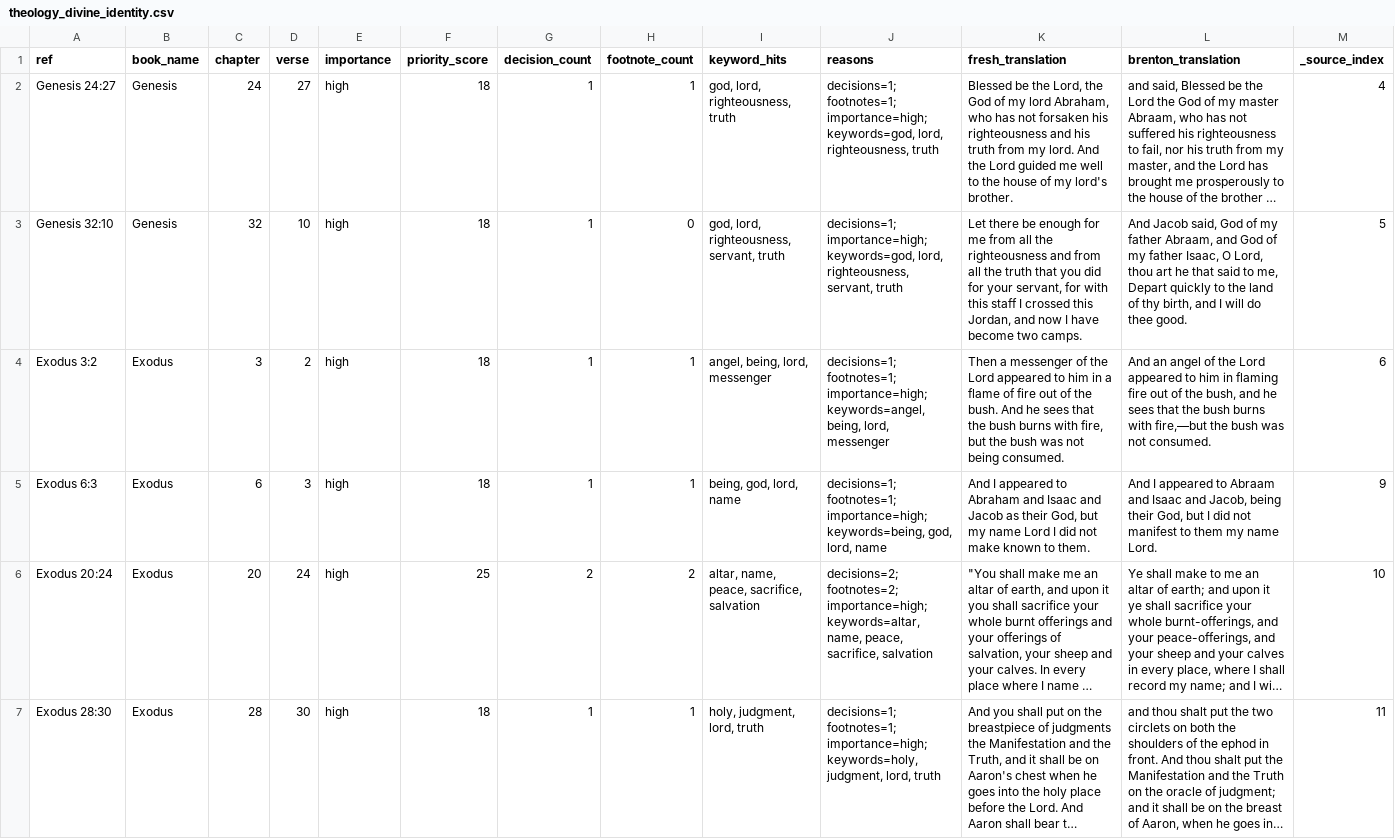
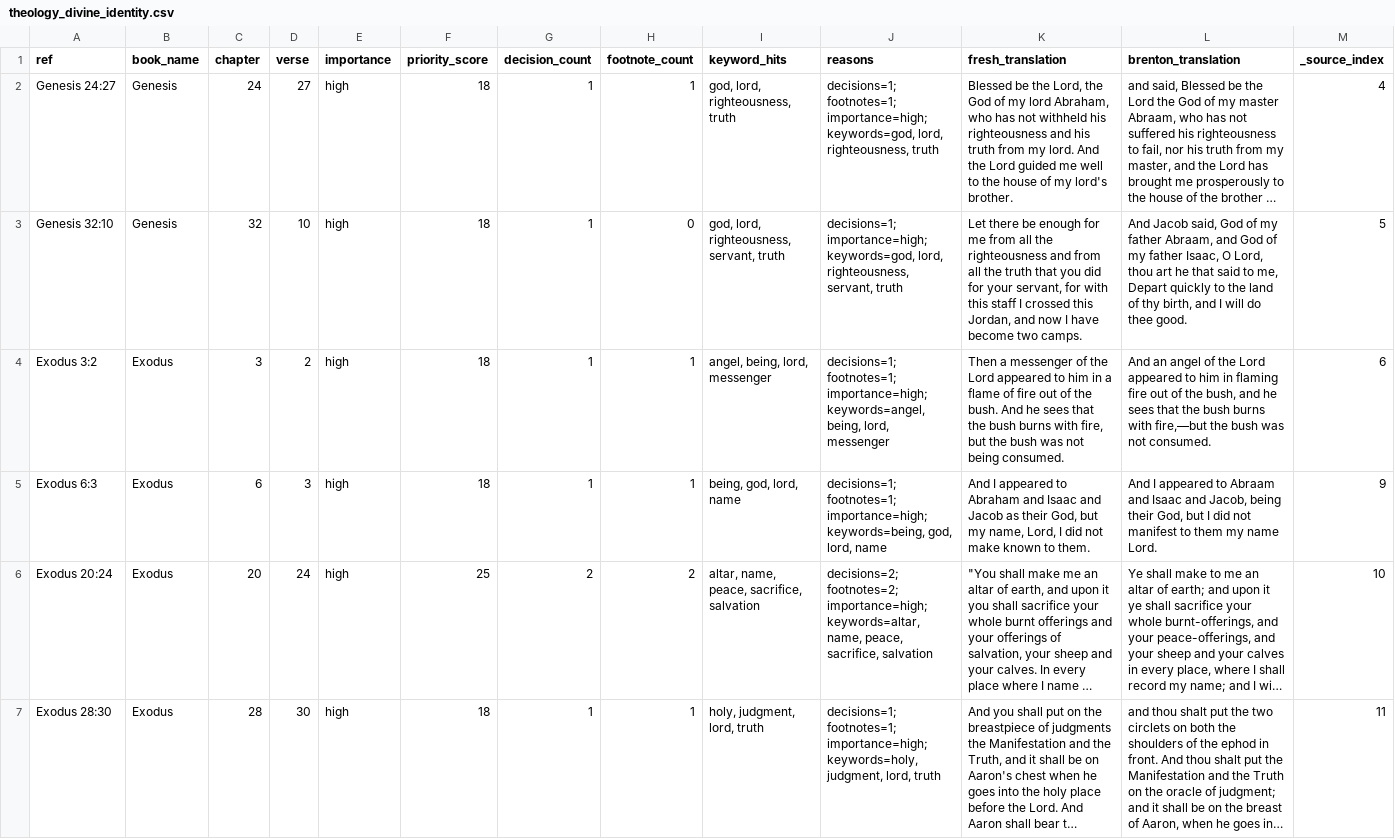
Before and after one commit to Biblejustin/LXX_Bible_Project, a CSV file: output/priority_themes/theology_divine_identity.csv, drawn as a sheet; only a part is shown; long unchanged cells end in …; the diff covers the shown part only; the diff names each change by its address in the sheet, - before the commit and + after, or states it on an @@ line.

```diff
--- a/output/priority_themes/theology_divine_identity.csv
+++ b/output/priority_themes/theology_divine_identity.csv
-K2 (fresh_translation): …has not forsaken his righteousness…
+K2 (fresh_translation): …has not withheld his righteousness…
-K5 (fresh_translation): …but my name Lord I did…
+K5 (fresh_translation): …but my name, Lord, I did…
```
Also changed, not shown: 1 edited cell elsewhere in this file, output/fresh_vs_brenton_ot_decision_queue.csv, output/fresh_vs_brenton_ot_priority_review.csv, 24 other files.
